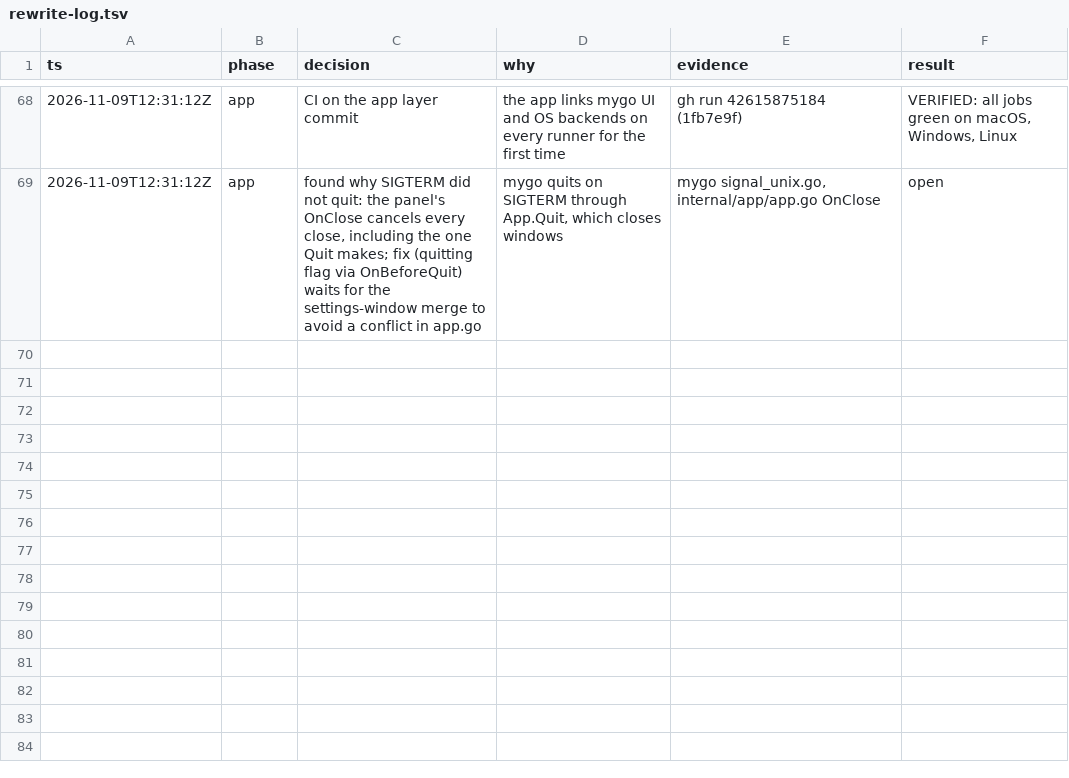
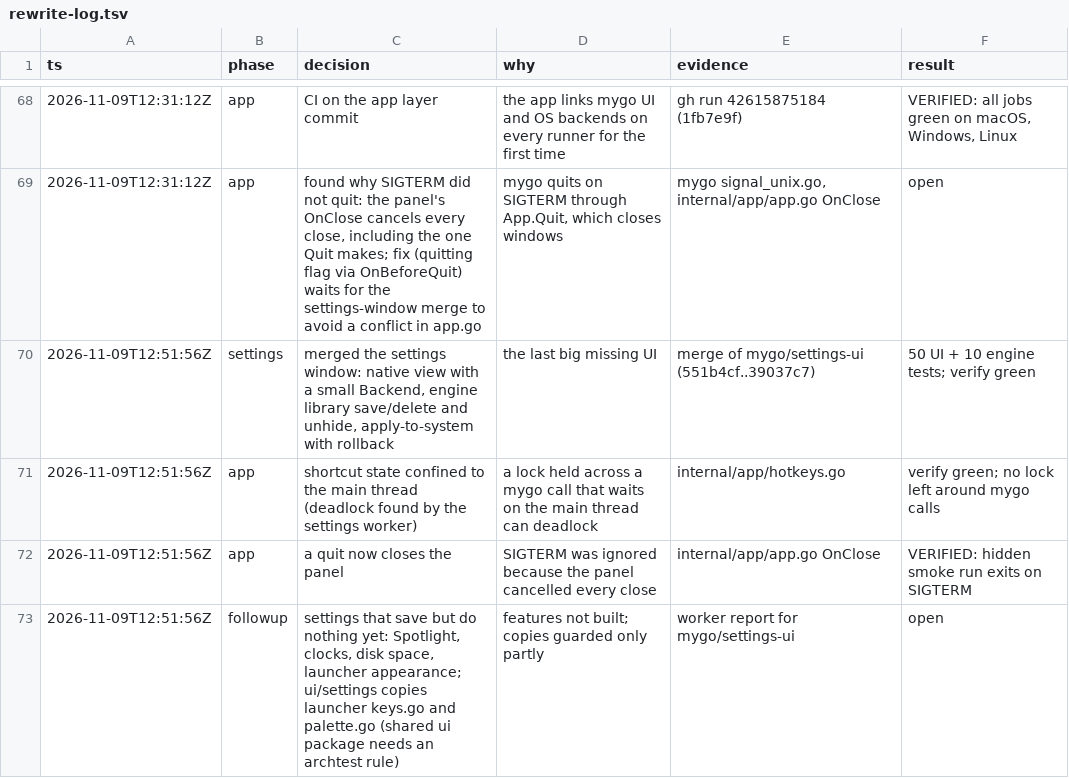
Before and after one commit to jewei/tinydash, a TSV file: docs/rewrite-log.tsv, drawn as a sheet; only a part is shown, gaps mark what is left out.

Commit message:
docs: log the settings merge and the app fixes

```diff
--- a/docs/rewrite-log.tsv
+++ b/docs/rewrite-log.tsv
@@ -69 +69,5 @@ ts	phase	decision	why	evidence	result
 2026-11-09T12:31:12Z	app	found why SIGTERM did not quit: the panel's OnClose cancels every close, including the one Quit makes; fix (quitting flag via OnBeforeQuit) waits for the settings-window merge to avoid a conflict in app.go	mygo quits on SIGTERM through App.Quit, which closes windows	mygo signal_unix.go, internal/app/app.go OnClose	open
+2026-11-09T12:51:56Z	settings	merged the settings window: native view with a small Backend, engine library save/delete and unhide, apply-to-system with rollback	the last big missing UI	merge of mygo/settings-ui (551b4cf..39037c7)	50 UI + 10 engine tests; verify green
+2026-11-09T12:51:56Z	app	shortcut state confined to the main thread (deadlock found by the settings worker)	a lock held across a mygo call that waits on the main thread can deadlock	internal/app/hotkeys.go	verify green; no lock left around mygo calls
+2026-11-09T12:51:56Z	app	a quit now closes the panel	SIGTERM was ignored because the panel cancelled every close	internal/app/app.go OnClose	VERIFIED: hidden smoke run exits on SIGTERM
+2026-11-09T12:51:56Z	followup	settings that save but do nothing yet: Spotlight, clocks, disk space, launcher appearance; ui/settings copies launcher keys.go and palette.go (shared ui package needs an archtest rule)	features not built; copies guarded only partly	worker report for mygo/settings-ui	open
```
